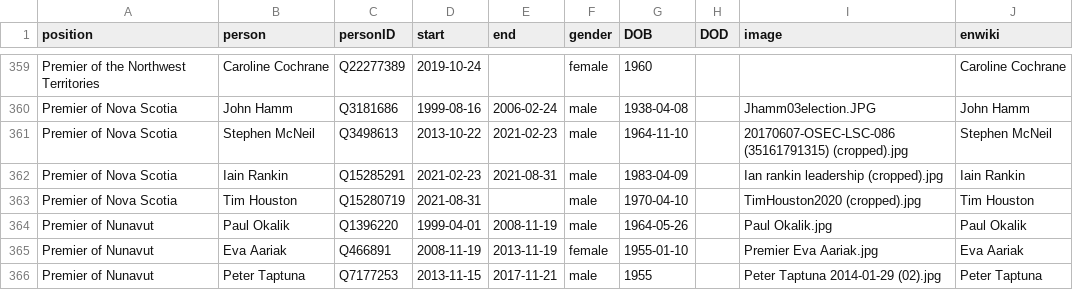
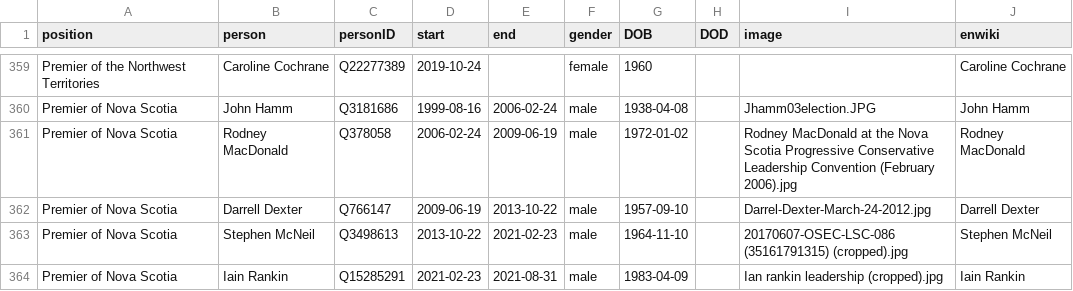
Before and after one commit to every-politician-scrapers/canada-cabinet, a CSV file: html/holders21.csv, drawn as a sheet; only a part is shown, gaps mark what is left out; the shorter side is filled out with more unchanged rows; the diff names each change by its address in the sheet, - before the commit and + after, or states it on an @@ line.

Commit message:
PCB update

```diff
--- a/html/holders21.csv
+++ b/html/holders21.csv
+row 361: Premier of Nova Scotia | Rodney MacDonald | Q378058 | 2006-02-24 | 2009-06-19 | male | 1972-01-02 |  | Rodney MacDonald at the Nova Scotia Progressive Conservative Leadership Convention (February 2006).jpg | Rodney MacDonald
+row 362: Premier of Nova Scotia | Darrell Dexter | Q766147 | 2009-06-19 | 2013-10-22 | male | 1957-09-10 |  | Darrel-Dexter-March-24-2012.jpg | Darrell Dexter
```
